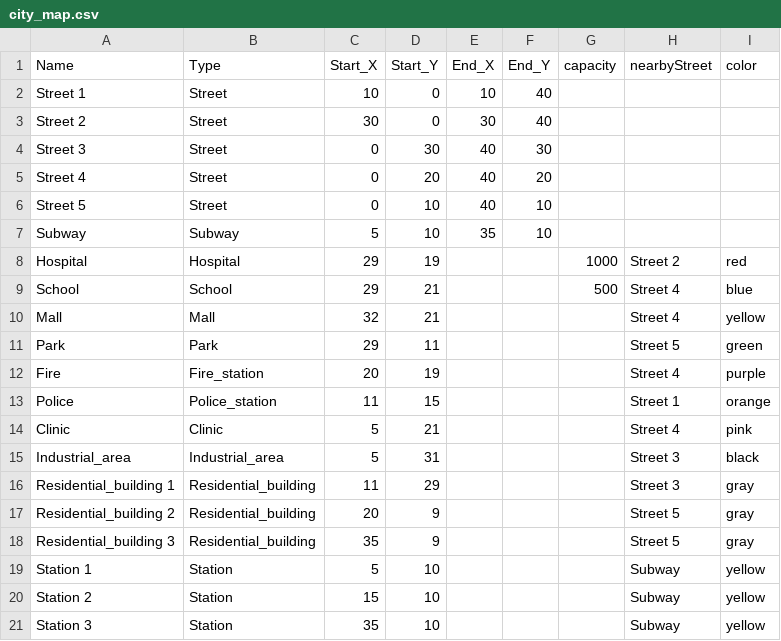
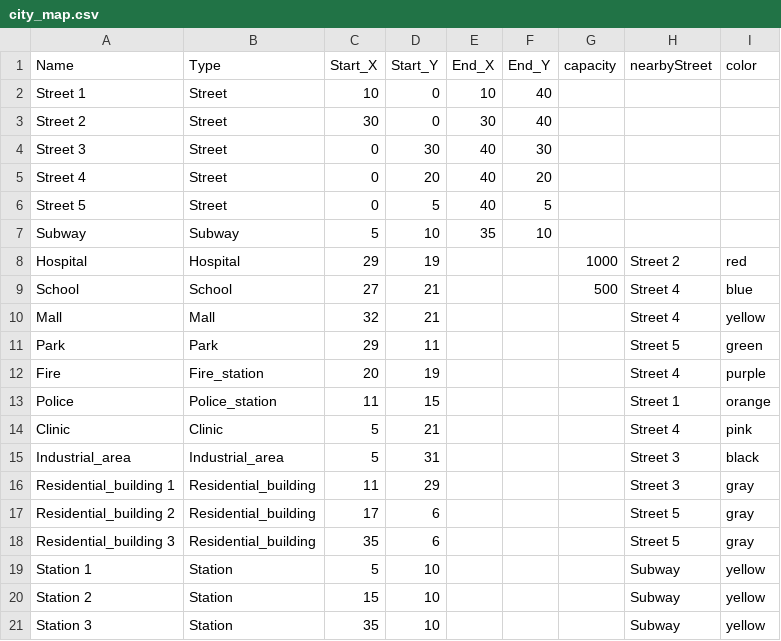
Before and after one commit to junhaozhu1/smart_city, a CSV file: city_map.csv, drawn as a sheet.

```diff
--- a/city_map.csv
+++ b/city_map.csv
@@ -5,6 +5,6 @@ Street 3,Street,0,30,40,30,,,
 Street 4,Street,0,20,40,20,,,
-Street 5,Street,0,10,40,10,,,
+Street 5,Street,0,5,40,5,,,
 Subway,Subway,5,10,35,10,,,
 Hospital,Hospital,29,19,,,1000,Street 2,red
-School,School,29,21,,,500,Street 4,blue
+School,School,27,21,,,500,Street 4,blue
 Mall,Mall,32,21,,,,Street 4,yellow
@@ -16,4 +16,4 @@ Industrial_area,Industrial_area,5,31,,,,Street 3,black
 Residential_building 1,Residential_building,11,29,,,,Street 3,gray
-Residential_building 2,Residential_building,20,9,,,,Street 5,gray
-Residential_building 3,Residential_building,35,9,,,,Street 5,gray
+Residential_building 2,Residential_building,17,6,,,,Street 5,gray
+Residential_building 3,Residential_building,35,6,,,,Street 5,gray
 Station 1,Station,5,10,,,,Subway,yellow
```
Also changed, not shown: 3 other files.
